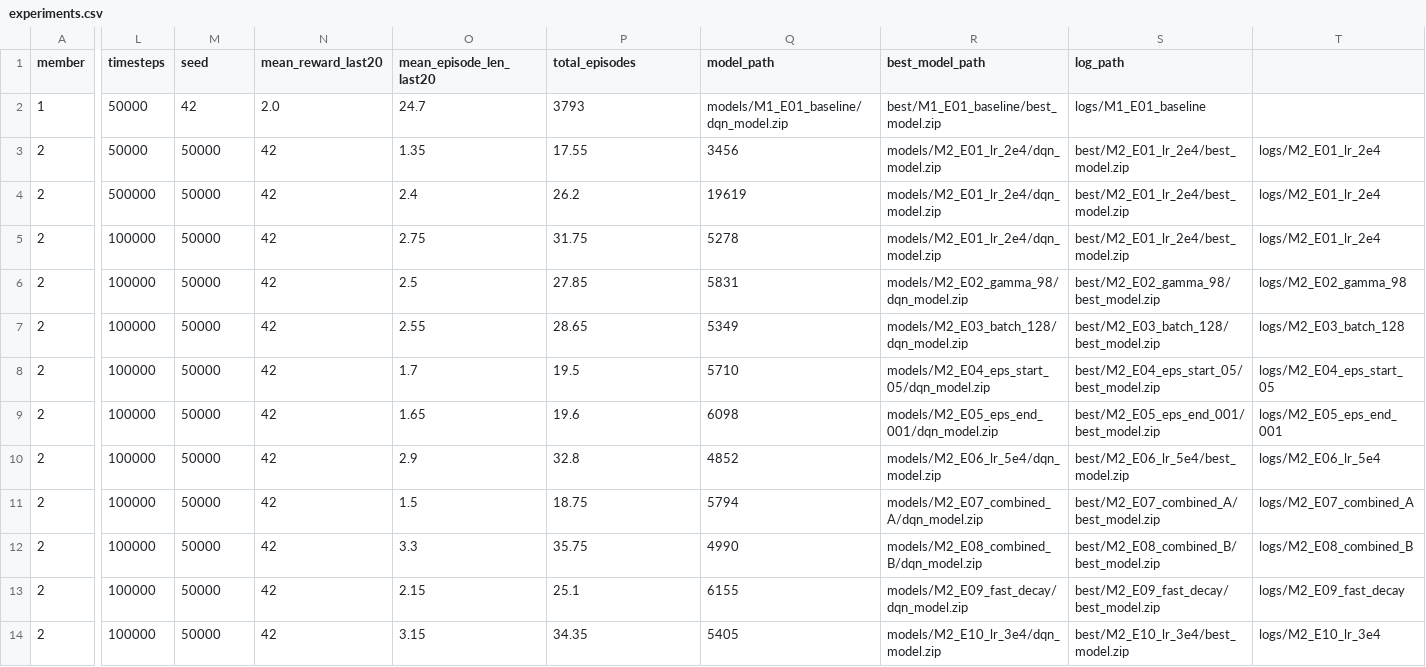
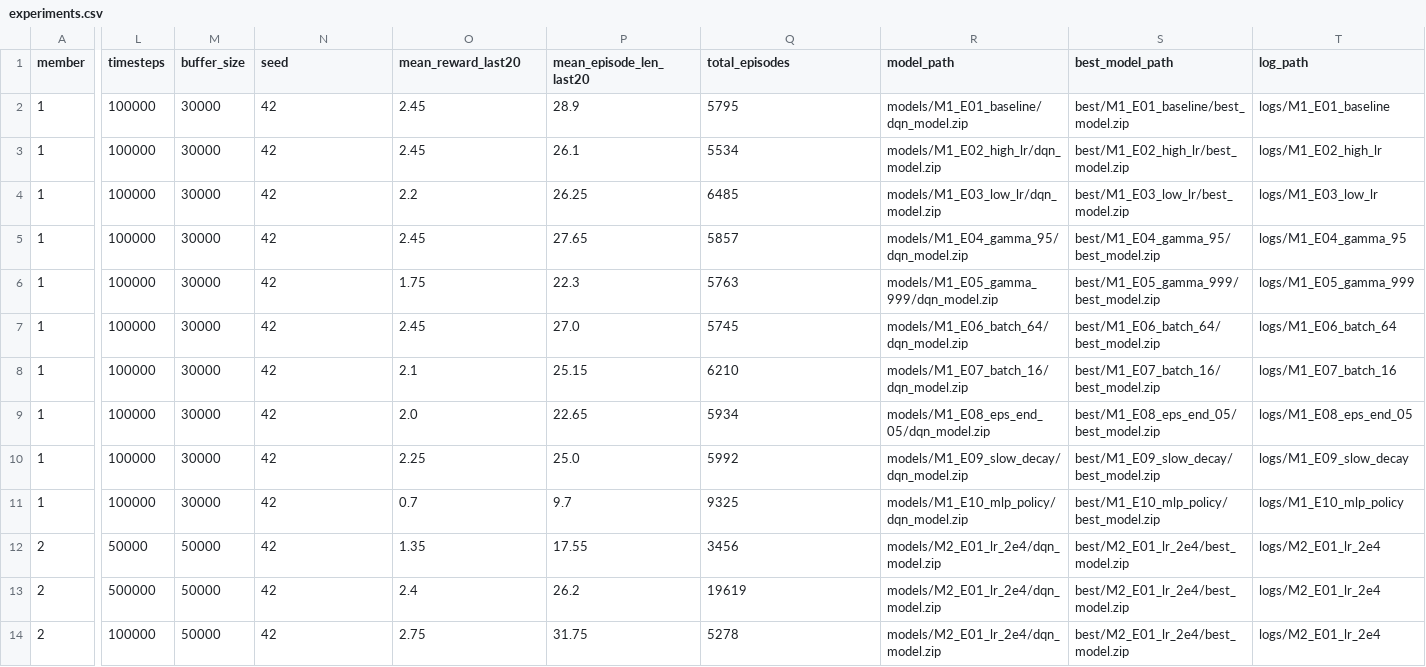
Before and after one commit to ChristianIshimwe7/Group7_Deep-Q-Learning, a CSV file: results/experiments.csv, drawn as a sheet; only a part is shown, gaps mark what is left out; the shorter side is filled out with more unchanged rows; rows hold the shown columns only; the diff names each change by its address in the sheet, - before the commit and + after, or states it on an @@ line.

Commit message:
Oreste/dqn experiments 1 (#2)
* feat: add experiment logs and metadata for Member 1's DQN experiments

* add: include DQN model files and TensorBoard event logs for various experiments

```diff
--- a/results/experiments.csv
+++ b/results/experiments.csv
-M1: seed
+M1: buffer_size
-N1: mean_reward_last20
+N1: seed
-O1: mean_episode_len_last20
+O1: mean_reward_last20
-P1: total_episodes
+P1: mean_episode_len_last20
-Q1: model_path
+Q1: total_episodes
-R1: best_model_path
+R1: model_path
-S1: log_path
+S1: best_model_path
-T1: (empty)
+T1: log_path
-L2 (timesteps): 50000
+L2 (timesteps): 100000
-M2 (buffer_size): 42
+M2 (buffer_size): 30000
-N2 (seed): 2.0
+N2 (seed): 42
-O2 (mean_reward_last20): 24.7
+O2 (mean_reward_last20): 2.45
-P2 (mean_episode_len_last20): 3793
+P2 (mean_episode_len_last20): 28.9
-Q2 (total_episodes): models/M1_E01_baseline/dqn_model.zip
+Q2 (total_episodes): 5795
-R2 (model_path): best/M1_E01_baseline/best_model.zip
+R2 (model_path): models/M1_E01_baseline/dqn_model.zip
-S2 (best_model_path): logs/M1_E01_baseline
+S2 (best_model_path): best/M1_E01_baseline/best_model.zip
-T2 (log_path): (empty)
+T2 (log_path): logs/M1_E01_baseline
+row 3: 1 | 100000 | 30000 | 42 | 2.45 | 26.1 | 5534 | models/M1_E02_high_lr/dqn_model.zip | best/M1_E02_high_lr/best_model.zip | logs/M1_E02_high_lr
+row 4: 1 | 100000 | 30000 | 42 | 2.2 | 26.25 | 6485 | models/M1_E03_low_lr/dqn_model.zip | best/M1_E03_low_lr/best_model.zip | logs/M1_E03_low_lr
+row 5: 1 | 100000 | 30000 | 42 | 2.45 | 27.65 | 5857 | models/M1_E04_gamma_95/dqn_model.zip | best/M1_E04_gamma_95/best_model.zip | logs/M1_E04_gamma_95
+row 6: 1 | 100000 | 30000 | 42 | 1.75 | 22.3 | 5763 | models/M1_E05_gamma_999/dqn_model.zip | best/M1_E05_gamma_999/best_model.zip | logs/M1_E05_gamma_999
+row 7: 1 | 100000 | 30000 | 42 | 2.45 | 27.0 | 5745 | models/M1_E06_batch_64/dqn_model.zip | best/M1_E06_batch_64/best_model.zip | logs/M1_E06_batch_64
+row 8: 1 | 100000 | 30000 | 42 | 2.1 | 25.15 | 6210 | models/M1_E07_batch_16/dqn_model.zip | best/M1_E07_batch_16/best_model.zip | logs/M1_E07_batch_16
+row 9: 1 | 100000 | 30000 | 42 | 2.0 | 22.65 | 5934 | models/M1_E08_eps_end_05/dqn_model.zip | best/M1_E08_eps_end_05/best_model.zip | logs/M1_E08_eps_end_05
+row 10: 1 | 100000 | 30000 | 42 | 2.25 | 25.0 | 5992 | models/M1_E09_slow_decay/dqn_model.zip | best/M1_E09_slow_decay/best_model.zip | logs/M1_E09_slow_decay
+row 11: 1 | 100000 | 30000 | 42 | 0.7 | 9.7 | 9325 | models/M1_E10_mlp_policy/dqn_model.zip | best/M1_E10_mlp_policy/best_model.zip | logs/M1_E10_mlp_policy
```
Also changed, not shown: 45 other files.
